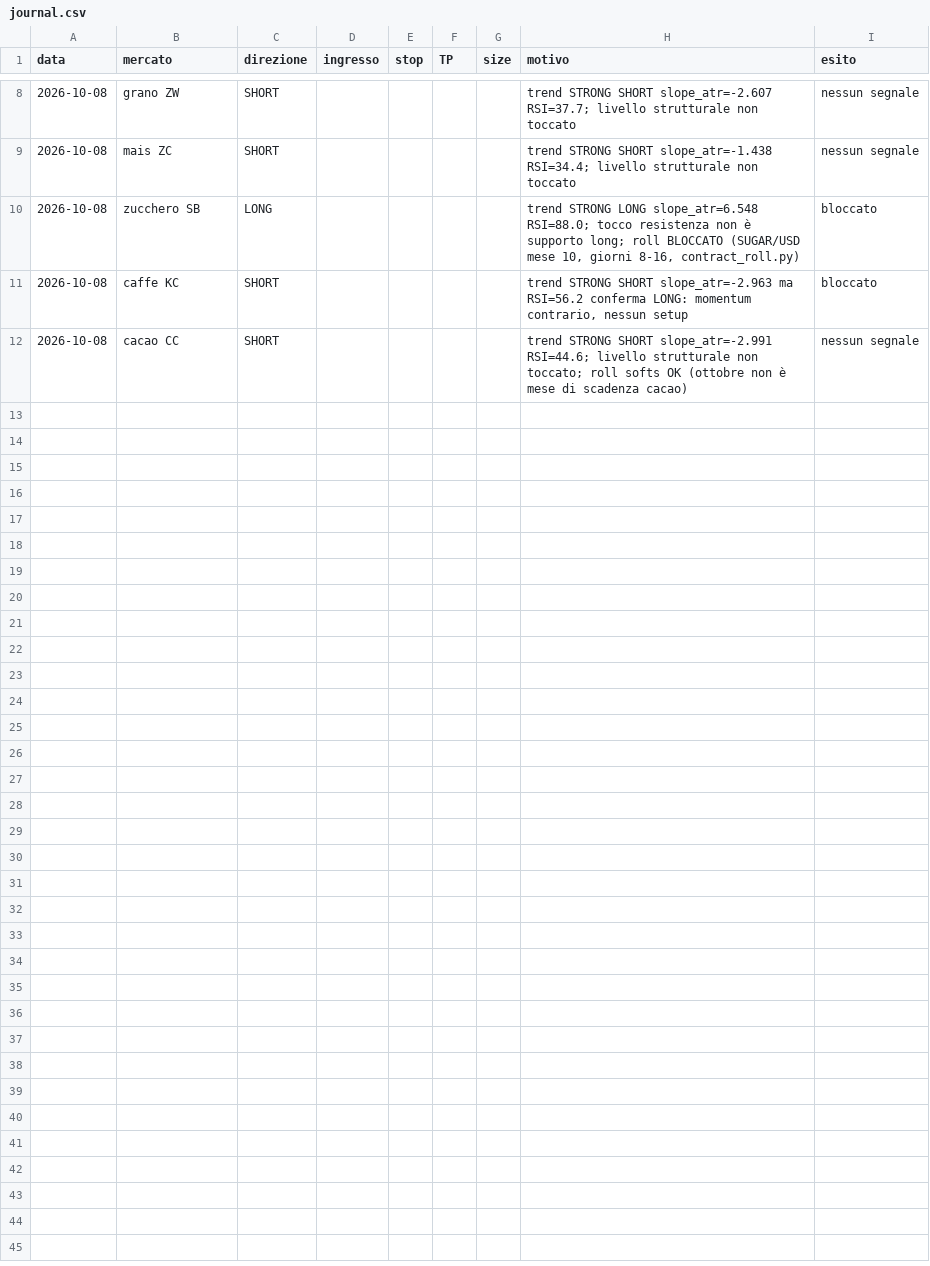
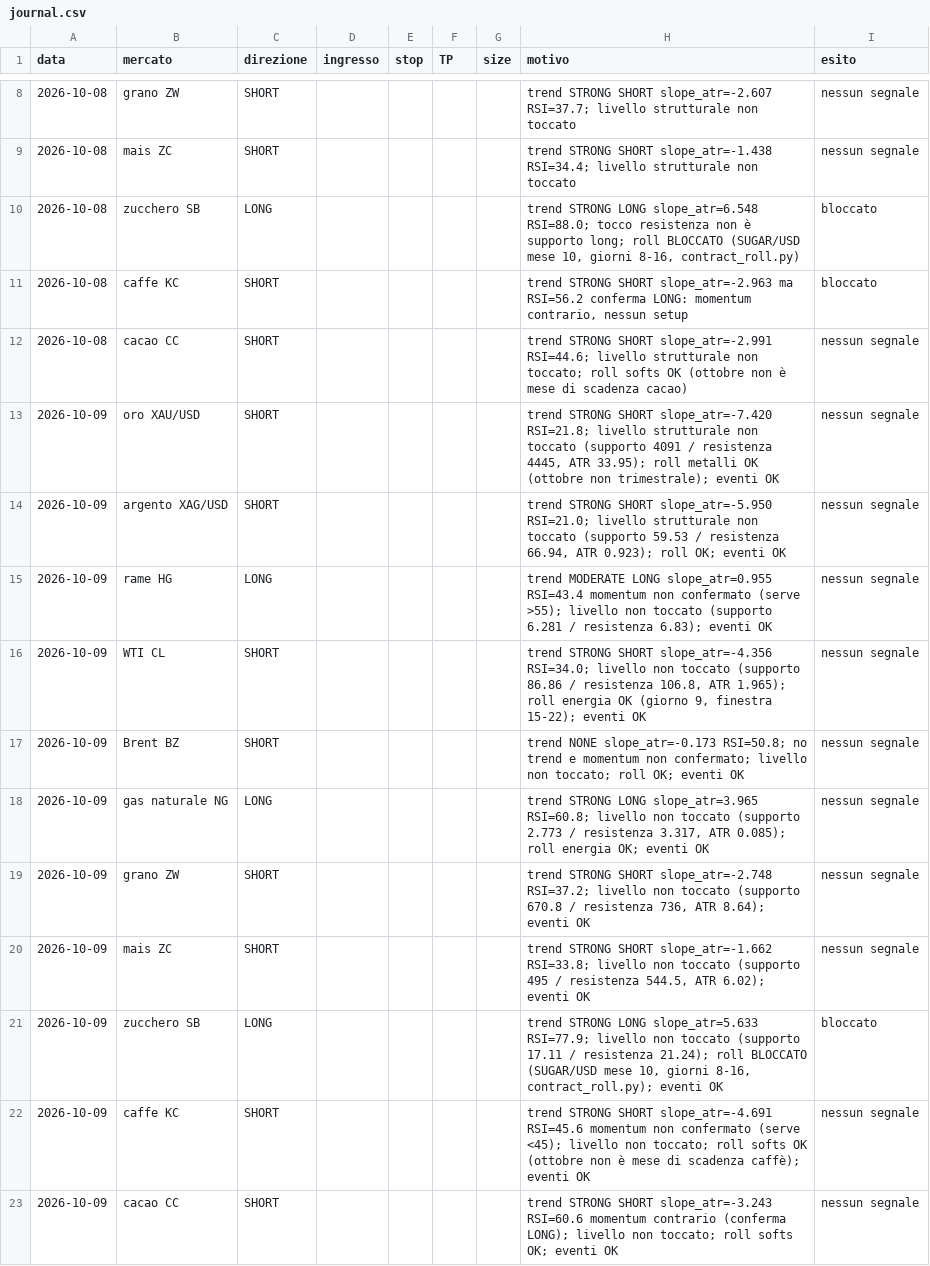
Before and after one commit to andreameloni1984-sys/commodity-news-scanner, a CSV file: journal.csv, drawn as a sheet; only a part is shown, gaps mark what is left out; the diff names each change by its address in the sheet, - before the commit and + after, or states it on an @@ line.

Commit message:
paper journal: weekly trend scan 2026-10-09 05:00 Europe/Rome

```diff
--- a/journal.csv
+++ b/journal.csv
+row 13: 2026-10-09 | oro XAU/USD | SHORT |  |  |  |  | trend STRONG SHORT slope_atr=-7.420 RSI=21.8; livello strutturale non toccato (supporto 4091 / resistenza 4445, ATR 33.95); roll metalli OK (ottobre non trimestrale); eventi OK | nessun segnale
+row 14: 2026-10-09 | argento XAG/USD | SHORT |  |  |  |  | trend STRONG SHORT slope_atr=-5.950 RSI=21.0; livello strutturale non toccato (supporto 59.53 / resistenza 66.94, ATR 0.923); roll OK; eventi OK | nessun segnale
+row 15: 2026-10-09 | rame HG | LONG |  |  |  |  | trend MODERATE LONG slope_atr=0.955 RSI=43.4 momentum non confermato (serve >55); livello non toccato (supporto 6.281 / resistenza 6.83); eventi OK | nessun segnale
+row 16: 2026-10-09 | WTI CL | SHORT |  |  |  |  | trend STRONG SHORT slope_atr=-4.356 RSI=34.0; livello non toccato (supporto 86.86 / resistenza 106.8, ATR 1.965); roll energia OK (giorno 9, finestra 15-22); eventi OK | nessun segnale
+row 17: 2026-10-09 | Brent BZ | SHORT |  |  |  |  | trend NONE slope_atr=-0.173 RSI=50.8; no trend e momentum non confermato; livello non toccato; roll OK; eventi OK | nessun segnale
+row 18: 2026-10-09 | gas naturale NG | LONG |  |  |  |  | trend STRONG LONG slope_atr=3.965 RSI=60.8; livello non toccato (supporto 2.773 / resistenza 3.317, ATR 0.085); roll energia OK; eventi OK | nessun segnale
+row 19: 2026-10-09 | grano ZW | SHORT |  |  |  |  | trend STRONG SHORT slope_atr=-2.748 RSI=37.2; livello non toccato (supporto 670.8 / resistenza 736, ATR 8.64); eventi OK | nessun segnale
+row 20: 2026-10-09 | mais ZC | SHORT |  |  |  |  | trend STRONG SHORT slope_atr=-1.662 RSI=33.8; livello non toccato (supporto 495 / resistenza 544.5, ATR 6.02); eventi OK | nessun segnale
+row 21: 2026-10-09 | zucchero SB | LONG |  |  |  |  | trend STRONG LONG slope_atr=5.633 RSI=77.9; livello non toccato (supporto 17.11 / resistenza 21.24); roll BLOCCATO (SUGAR/USD mese 10, giorni 8-16, contract_roll.py); eventi OK | bloccato
+row 22: 2026-10-09 | caffe KC | SHORT |  |  |  |  | trend STRONG SHORT slope_atr=-4.691 RSI=45.6 momentum non confermato (serve <45); livello non toccato; roll softs OK (ottobre non è mese di scadenza caffè); eventi OK | nessun segnale
+row 23: 2026-10-09 | cacao CC | SHORT |  |  |  |  | trend STRONG SHORT slope_atr=-3.243 RSI=60.6 momentum contrario (conferma LONG); livello non toccato; roll softs OK; eventi OK | nessun segnale
```
